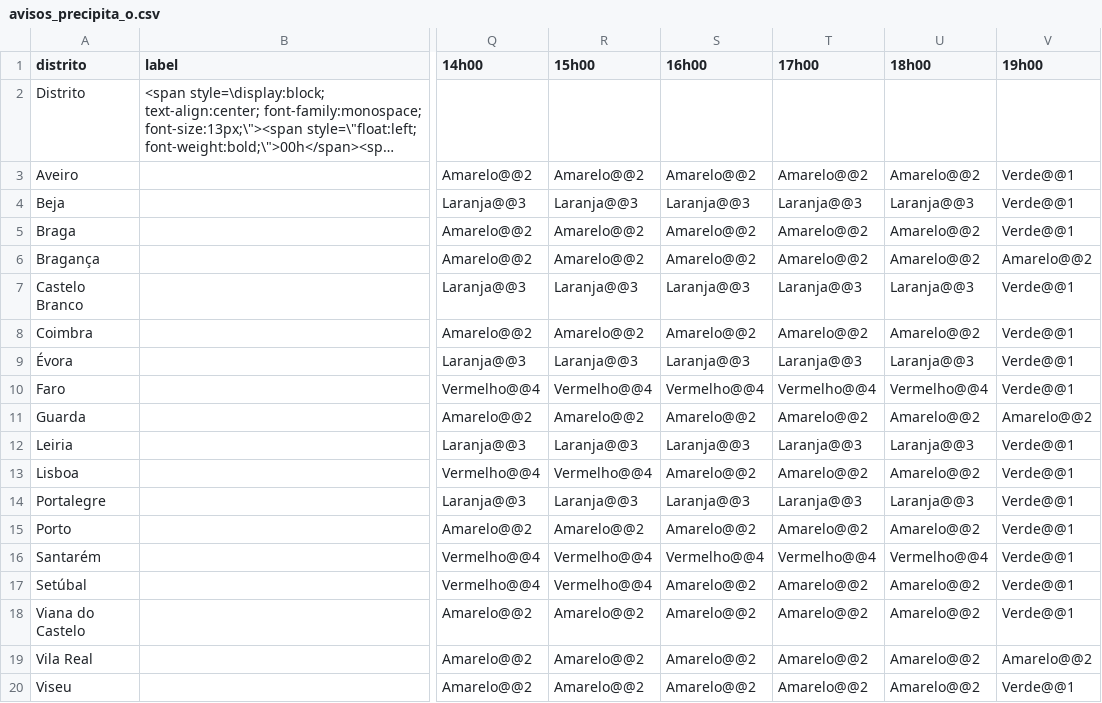
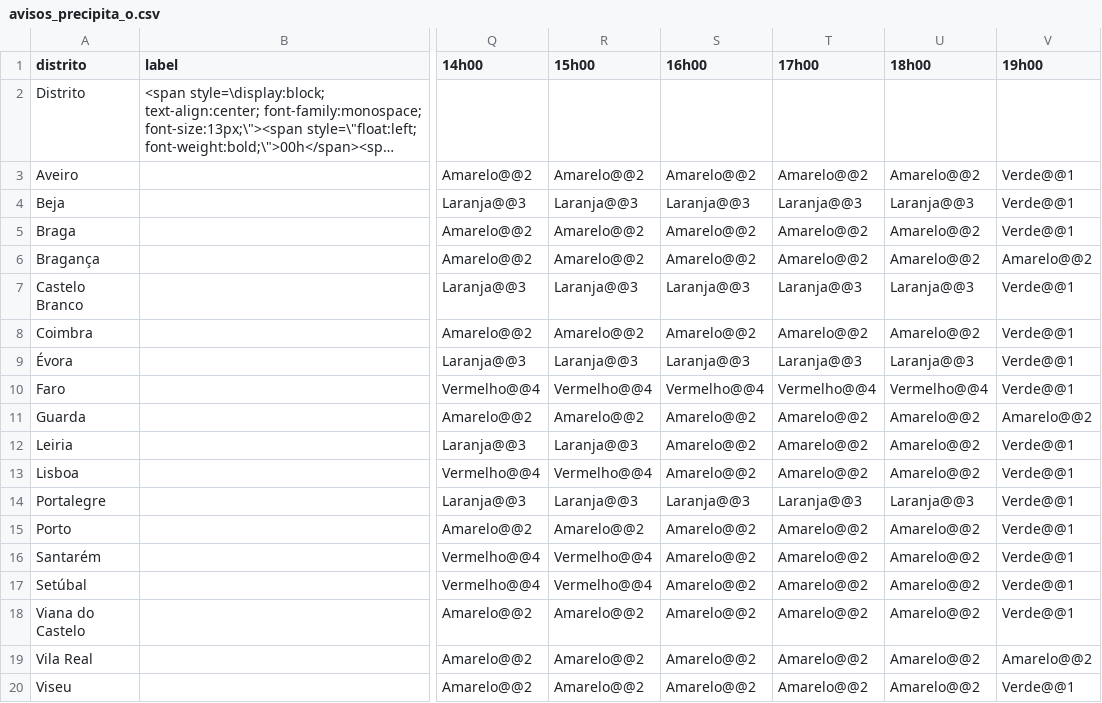
Before and after one commit to CatiaBarros/Avisos_diarios_IPMA, a CSV file: avisos_precipita_o.csv, drawn as a sheet; only a part is shown, gaps mark what is left out; long unchanged cells end in …; the diff names each change by its address in the sheet, - before the commit and + after, or states it on an @@ line.

```diff
--- a/avisos_precipita_o.csv
+++ b/avisos_precipita_o.csv
-S12 (16h00): Laranja@@3
+S12 (16h00): Amarelo@@2
-T12 (17h00): Laranja@@3
+T12 (17h00): Amarelo@@2
-U12 (18h00): Laranja@@3
+U12 (18h00): Amarelo@@2
-S16 (16h00): Vermelho@@4
+S16 (16h00): Amarelo@@2
-T16 (17h00): Vermelho@@4
+T16 (17h00): Amarelo@@2
-U16 (18h00): Vermelho@@4
+U16 (18h00): Amarelo@@2
```
Also changed, not shown: 1 other file.
